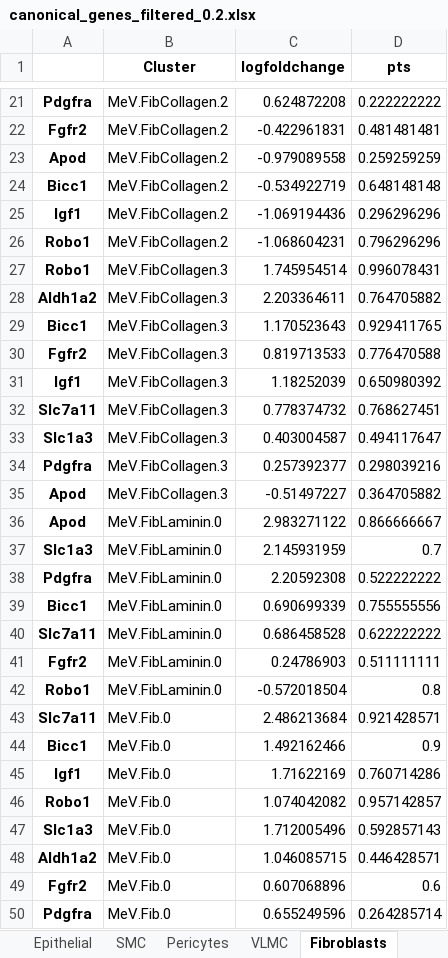
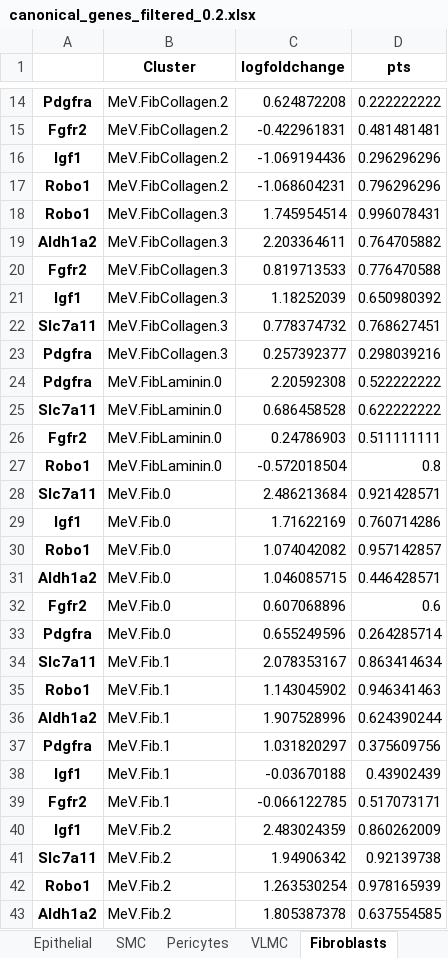
Before and after one commit to GonaloAlves/Immune-CCI, an Excel workbook: src/excels/meningeal/new_tese/canonical/canonical_genes_filtered_0.2.xlsx, sheet Fibroblasts, drawn as a sheet; only a part is shown, gaps mark what is left out; the shorter side is filled out with more unchanged rows; values as stored, in another font and other column widths than the file's, no borders; the diff covers the shown part only; the diff names each change by its address in the sheet, - before the commit and + after, or states it on an @@ line.

Commit message:
add new updates do cpdb genes

```diff
--- a/src/excels/meningeal/new_tese/canonical/canonical_genes_filtered_0.2.xlsx (sheet Fibroblasts)
+++ b/src/excels/meningeal/new_tese/canonical/canonical_genes_filtered_0.2.xlsx (sheet Fibroblasts)
-row 23: Apod | MeV.FibCollagen.2 | -0.979089558 | 0.259259259
-row 24: Bicc1 | MeV.FibCollagen.2 | -0.534922719 | 0.648148148
-row 29: Bicc1 | MeV.FibCollagen.3 | 1.170523643 | 0.929411765
-row 33: Slc1a3 | MeV.FibCollagen.3 | 0.403004587 | 0.494117647
-row 35: Apod | MeV.FibCollagen.3 | -0.51497227 | 0.364705882
-row 36: Apod | MeV.FibLaminin.0 | 2.983271122 | 0.866666667
-row 37: Slc1a3 | MeV.FibLaminin.0 | 2.145931959 | 0.7
-row 39: Bicc1 | MeV.FibLaminin.0 | 0.690699339 | 0.755555556
-row 44: Bicc1 | MeV.Fib.0 | 1.492162466 | 0.9
-row 47: Slc1a3 | MeV.Fib.0 | 1.712005496 | 0.592857143
```
Also changed, not shown: 24 removed rows elsewhere in this sheet, sheet Endothelial, sheet SMC, sheet VLMC, sheet Pericytes, 22 other files.
